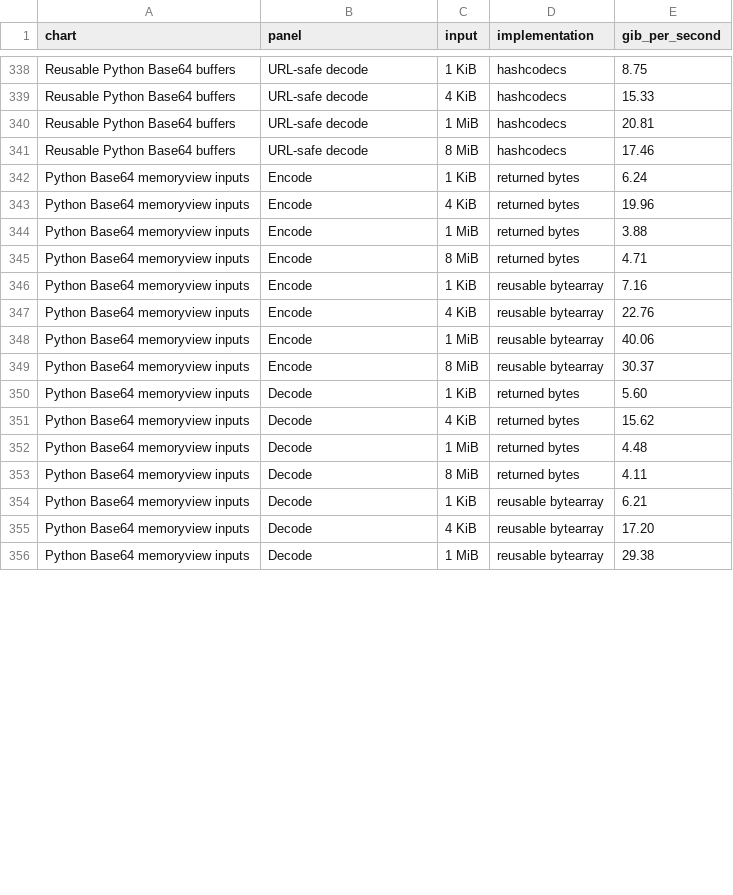
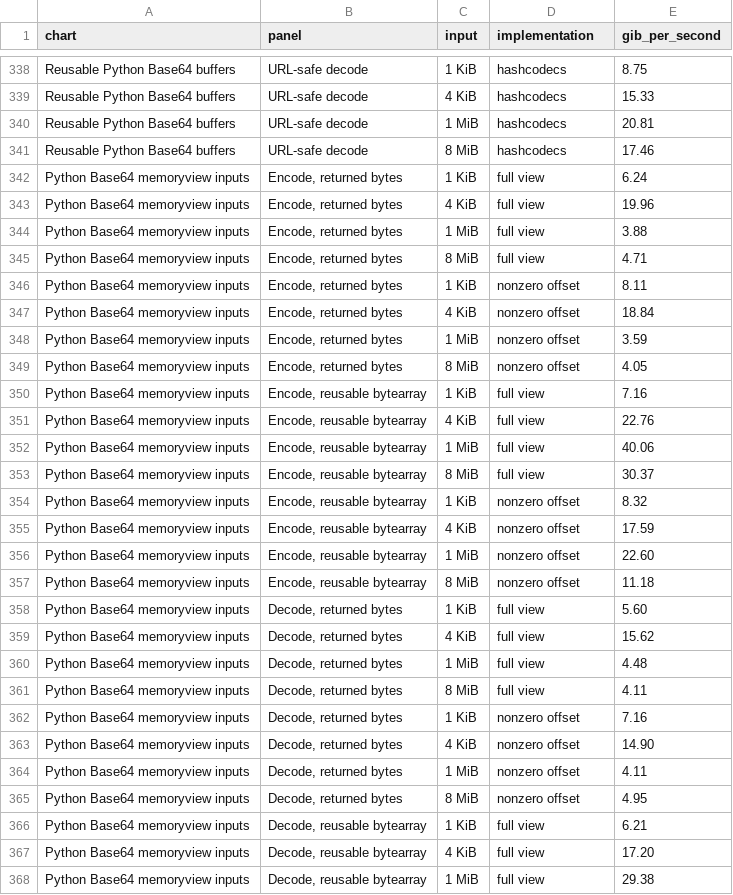
Before and after one commit to kozistr/hashcodecs-rs, a CSV file: docs/benchmarks/results.csv, drawn as a sheet; only a part is shown, gaps mark what is left out; the diff covers the shown part only.

Commit message:
refactor: organize Python binding infrastructure (#57)
* refactor: organize Python binding infrastructure

* ci: separate binding coverage status

* ci: expand supported Python coverage

```diff
--- a/docs/benchmarks/results.csv
+++ b/docs/benchmarks/results.csv
@@ -341,16 +341,28 @@ Reusable Python Base64 buffers,URL-safe decode,1 MiB,hashcodecs,20.81
 Reusable Python Base64 buffers,URL-safe decode,8 MiB,hashcodecs,17.46
-Python Base64 memoryview inputs,Encode,1 KiB,returned bytes,6.24
-Python Base64 memoryview inputs,Encode,4 KiB,returned bytes,19.96
-Python Base64 memoryview inputs,Encode,1 MiB,returned bytes,3.88
-Python Base64 memoryview inputs,Encode,8 MiB,returned bytes,4.71
-Python Base64 memoryview inputs,Encode,1 KiB,reusable bytearray,7.16
-Python Base64 memoryview inputs,Encode,4 KiB,reusable bytearray,22.76
-Python Base64 memoryview inputs,Encode,1 MiB,reusable bytearray,40.06
-Python Base64 memoryview inputs,Encode,8 MiB,reusable bytearray,30.37
-Python Base64 memoryview inputs,Decode,1 KiB,returned bytes,5.60
-Python Base64 memoryview inputs,Decode,4 KiB,returned bytes,15.62
-Python Base64 memoryview inputs,Decode,1 MiB,returned bytes,4.48
-Python Base64 memoryview inputs,Decode,8 MiB,returned bytes,4.11
-Python Base64 memoryview inputs,Decode,1 KiB,reusable bytearray,6.21
-Python Base64 memoryview inputs,Decode,4 KiB,reusable bytearray,17.20
-Python Base64 memoryview inputs,Decode,1 MiB,reusable bytearray,29.38
+Python Base64 memoryview inputs,"Encode, returned bytes",1 KiB,full view,6.24
+Python Base64 memoryview inputs,"Encode, returned bytes",4 KiB,full view,19.96
+Python Base64 memoryview inputs,"Encode, returned bytes",1 MiB,full view,3.88
+Python Base64 memoryview inputs,"Encode, returned bytes",8 MiB,full view,4.71
+Python Base64 memoryview inputs,"Encode, returned bytes",1 KiB,nonzero offset,8.11
+Python Base64 memoryview inputs,"Encode, returned bytes",4 KiB,nonzero offset,18.84
+Python Base64 memoryview inputs,"Encode, returned bytes",1 MiB,nonzero offset,3.59
+Python Base64 memoryview inputs,"Encode, returned bytes",8 MiB,nonzero offset,4.05
+Python Base64 memoryview inputs,"Encode, reusable bytearray",1 KiB,full view,7.16
+Python Base64 memoryview inputs,"Encode, reusable bytearray",4 KiB,full view,22.76
+Python Base64 memoryview inputs,"Encode, reusable bytearray",1 MiB,full view,40.06
+Python Base64 memoryview inputs,"Encode, reusable bytearray",8 MiB,full view,30.37
+Python Base64 memoryview inputs,"Encode, reusable bytearray",1 KiB,nonzero offset,8.32
+Python Base64 memoryview inputs,"Encode, reusable bytearray",4 KiB,nonzero offset,17.59
+Python Base64 memoryview inputs,"Encode, reusable bytearray",1 MiB,nonzero offset,22.60
+Python Base64 memoryview inputs,"Encode, reusable bytearray",8 MiB,nonzero offset,11.18
+Python Base64 memoryview inputs,"Decode, returned bytes",1 KiB,full view,5.60
+Python Base64 memoryview inputs,"Decode, returned bytes",4 KiB,full view,15.62
+Python Base64 memoryview inputs,"Decode, returned bytes",1 MiB,full view,4.48
+Python Base64 memoryview inputs,"Decode, returned bytes",8 MiB,full view,4.11
+Python Base64 memoryview inputs,"Decode, returned bytes",1 KiB,nonzero offset,7.16
+Python Base64 memoryview inputs,"Decode, returned bytes",4 KiB,nonzero offset,14.90
+Python Base64 memoryview inputs,"Decode, returned bytes",1 MiB,nonzero offset,4.11
+Python Base64 memoryview inputs,"Decode, returned bytes",8 MiB,nonzero offset,4.95
+Python Base64 memoryview inputs,"Decode, reusable bytearray",1 KiB,full view,6.21
+Python Base64 memoryview inputs,"Decode, reusable bytearray",4 KiB,full view,17.20
+Python Base64 memoryview inputs,"Decode, reusable bytearray",1 MiB,full view,29.38
```
Also changed, not shown: 4 added rows and 2 edited cells elsewhere in this file, 27 other files.
